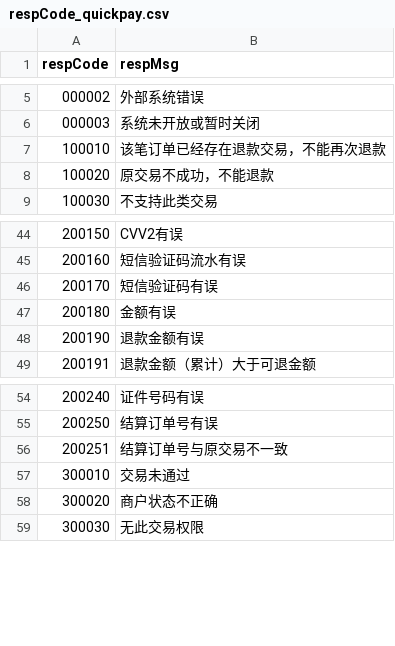
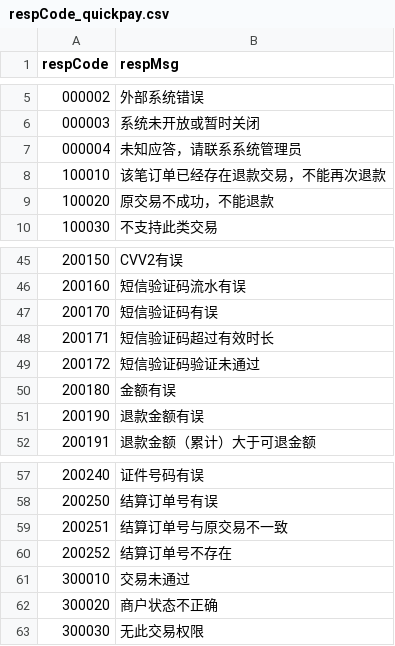
Before and after one commit to mamh-mixed/android-demos, a CSV file: data/respCode_quickpay.csv, drawn as a sheet; only a part is shown, gaps mark what is left out.

```diff
--- a/data/respCode_quickpay.csv
+++ b/data/respCode_quickpay.csv
@@ -6,2 +6,3 @@
 000003,系统未开放或暂时关闭,
+000004,未知应答，请联系系统管理员,
 100010,该笔订单已经存在退款交易，不能再次退款,
@@ -46,2 +47,4 @@
 200170,短信验证码有误,
+200171,短信验证码超过有效时长,
+200172,短信验证码验证未通过,
 200180,金额有误,
@@ -56,2 +59,3 @@
 200251,结算订单号与原交易不一致,
+200252,结算订单号不存在,
 300010,交易未通过,
```
Also changed, not shown: 4 other files.
